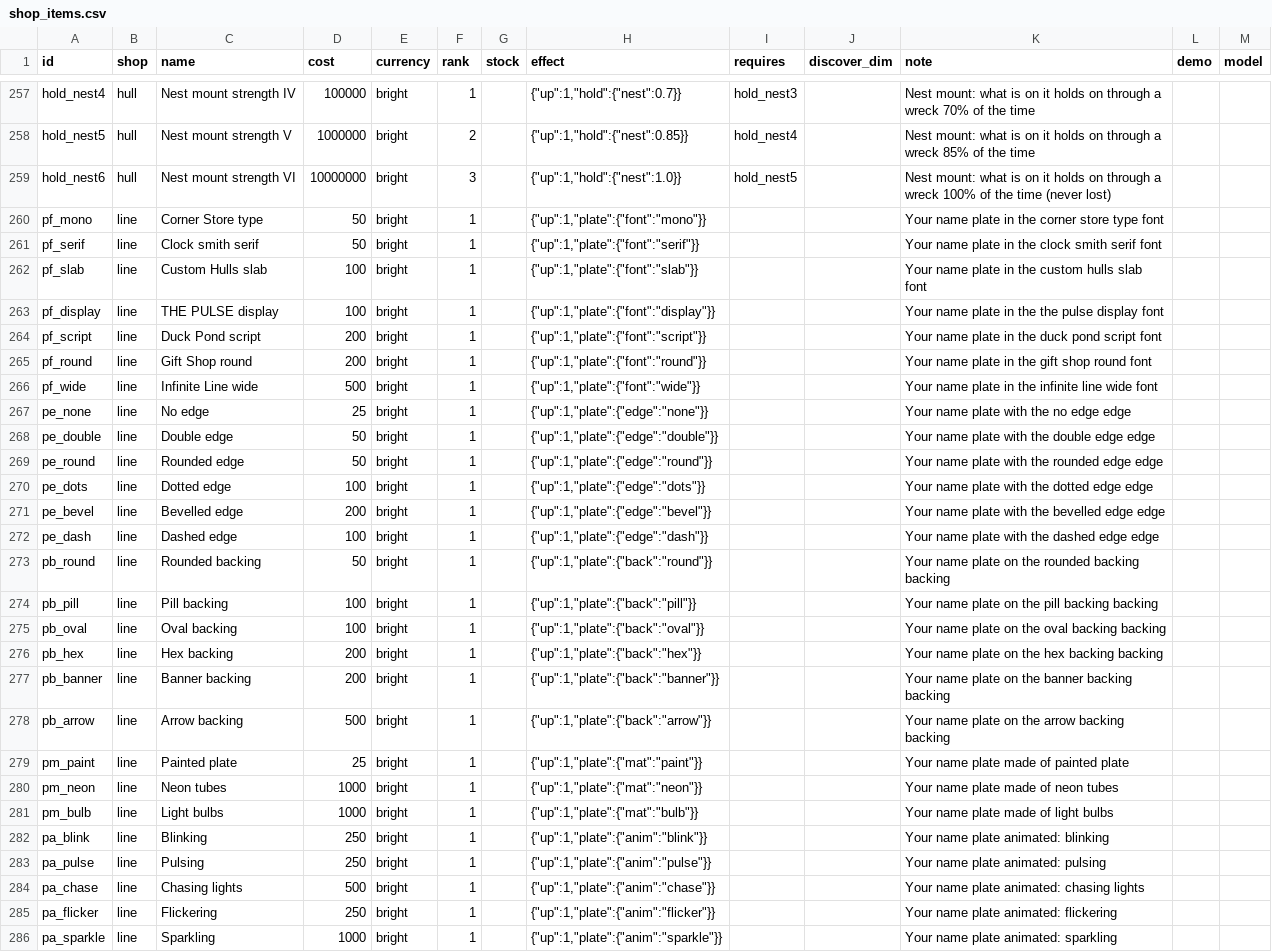
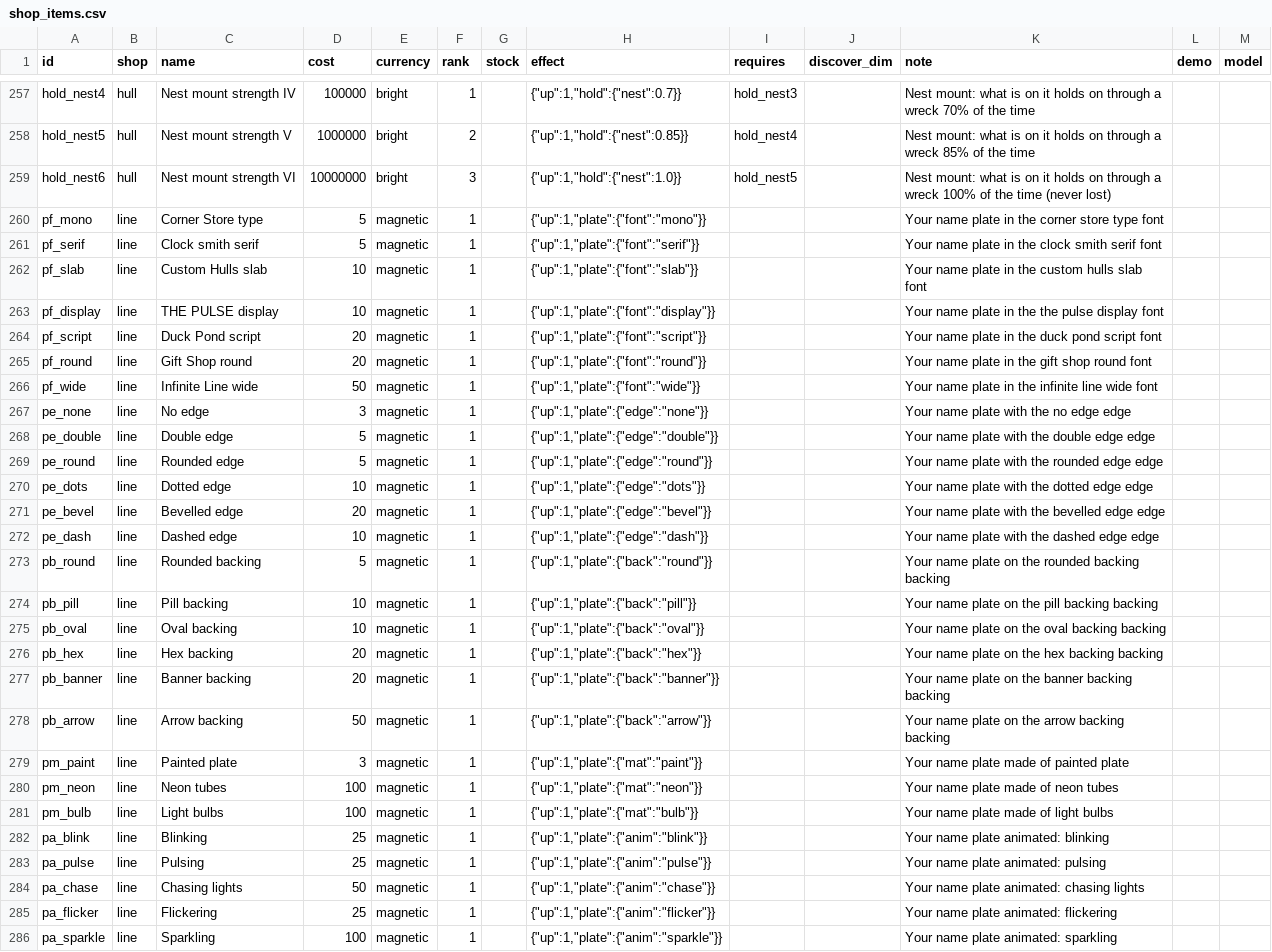
Before and after one commit to jamesmhoag/infinitelight, a CSV file: content/shop_items.csv, drawn as a sheet; only a part is shown, gaps mark what is left out; the diff covers the shown part only; the diff names each change by its address in the sheet, - before the commit and + after, or states it on an @@ line.

```diff
--- a/content/shop_items.csv
+++ b/content/shop_items.csv
-D260:D261 (cost): 50
+D260:D261 (cost): 5
-E260:E286 (currency): bright
+E260:E286 (currency): magnetic
-D262:D263 (cost): 100
+D262:D263 (cost): 10
-D264:D265 (cost): 200
+D264:D265 (cost): 20
-D266 (cost): 500
+D266 (cost): 50
-D267 (cost): 25
+D267 (cost): 3
-D268:D269 (cost): 50
+D268:D269 (cost): 5
-D270 (cost): 100
+D270 (cost): 10
-D271 (cost): 200
+D271 (cost): 20
-D272 (cost): 100
+D272 (cost): 10
-D273 (cost): 50
+D273 (cost): 5
-D274:D275 (cost): 100
+D274:D275 (cost): 10
-D276:D277 (cost): 200
+D276:D277 (cost): 20
-D278 (cost): 500
+D278 (cost): 50
-D279 (cost): 25
+D279 (cost): 3
-D280:D281 (cost): 1000
+D280:D281 (cost): 100
-D282:D283 (cost): 250
+D282:D283 (cost): 25
-D284 (cost): 500
+D284 (cost): 50
-D285 (cost): 250
+D285 (cost): 25
-D286 (cost): 1000
+D286 (cost): 100
```
Also changed, not shown: 50 edited cells elsewhere in this file, content/strings.csv, 6 other files.
